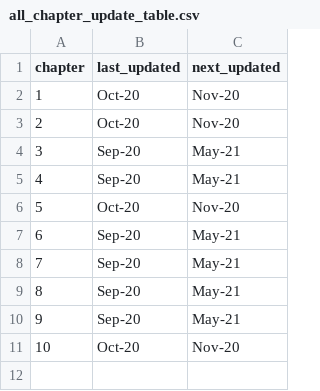
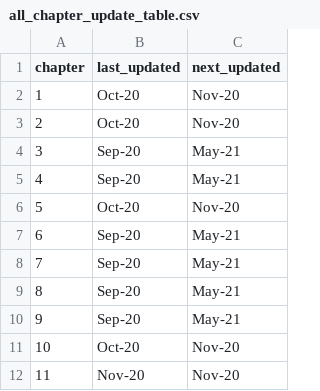
Before and after one commit to unepwcmc/pp-live-report, a CSV file: lib/data/file/all_chapter_update_table.csv, drawn as a sheet.

Commit message:
added placeholders for chapter 1

```diff
--- a/lib/data/file/all_chapter_update_table.csv
+++ b/lib/data/file/all_chapter_update_table.csv
@@ -11 +11,2 @@ chapter,last_updated,next_updated
 10,Oct-20,Nov-20
+11,Nov-20,Nov-20
```
Also changed, not shown: 2 other files.
